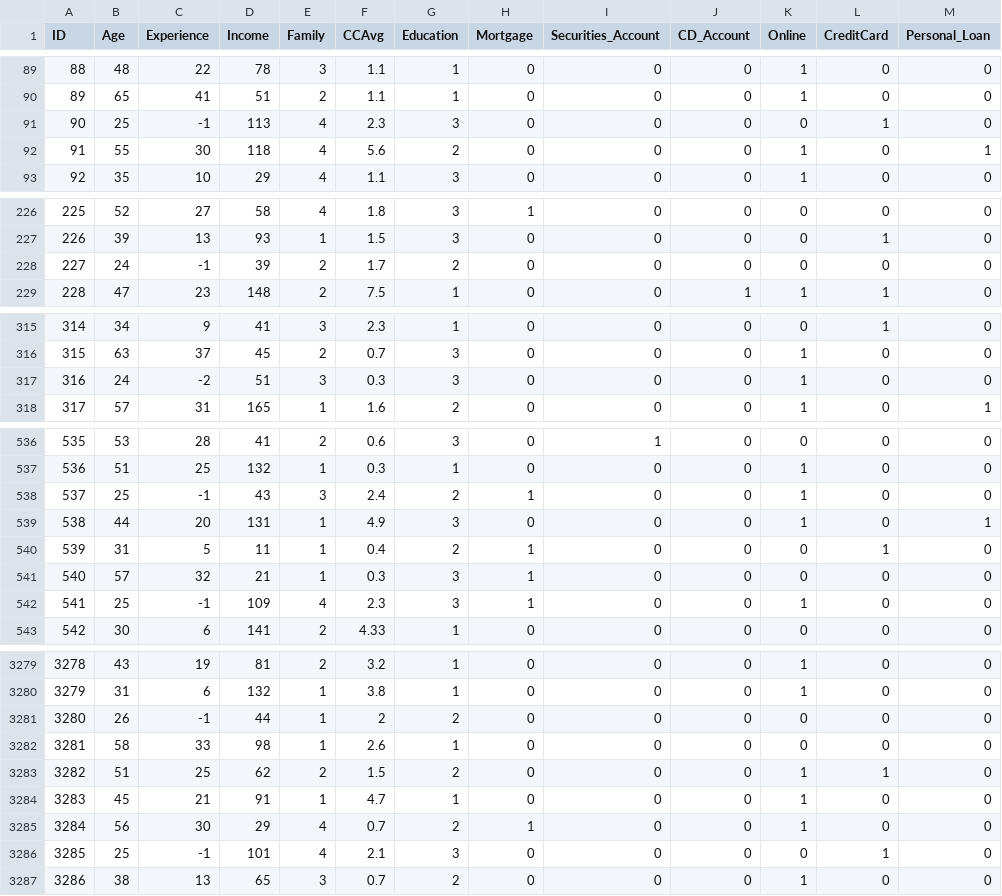
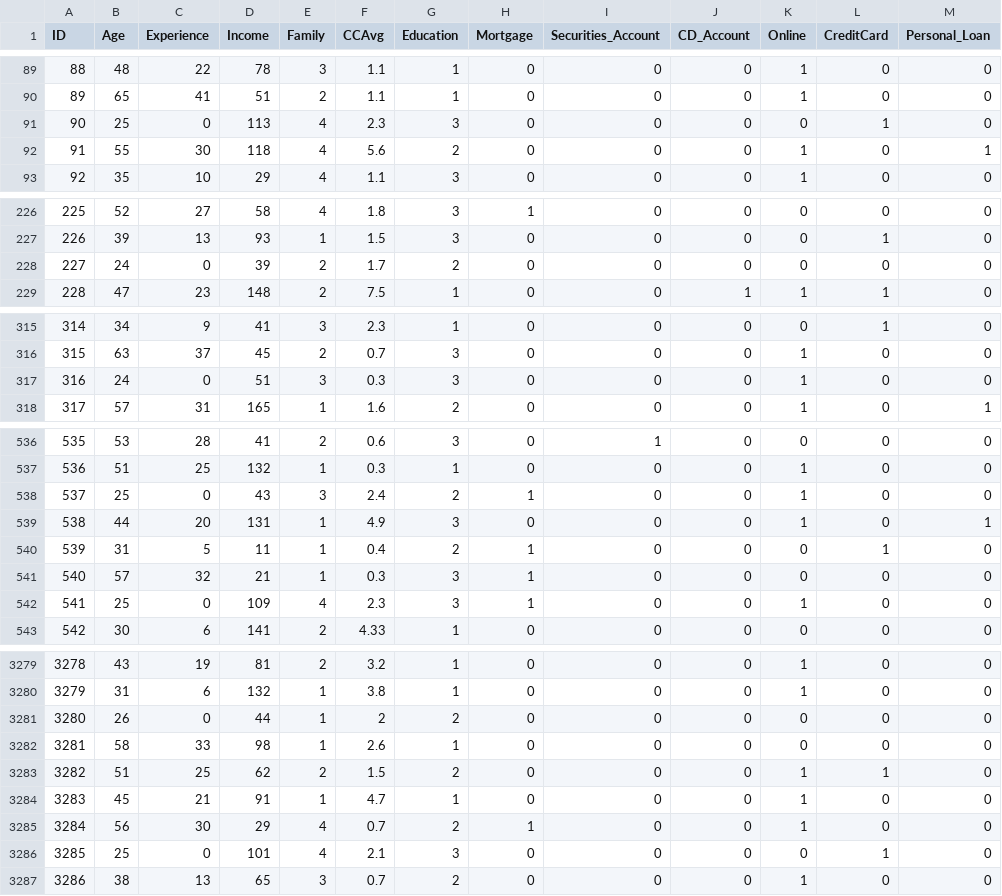
Before and after one commit to CHill-MSU/INFO265_Data, a CSV file: BankLoans.csv, drawn as a sheet; only a part is shown, gaps mark what is left out; the diff covers the shown part only.

Commit message:
Add files via upload

```diff
--- a/BankLoans.csv
+++ b/BankLoans.csv
@@ -90,3 +90,3 @@ ID,Age,Experience,Income,Family,CCAvg,Education,Mortgage,Securities_Account,CD_A
 89,65,41,51,2,1.1,1,0,0,0,1,0,0
-90,25,-1,113,4,2.3,3,0,0,0,0,1,0
+90,25,0,113,4,2.3,3,0,0,0,0,1,0
 91,55,30,118,4,5.6,2,0,0,0,1,0,1
@@ -227,3 +227,3 @@ ID,Age,Experience,Income,Family,CCAvg,Education,Mortgage,Securities_Account,CD_A
 226,39,13,93,1,1.5,3,0,0,0,0,1,0
-227,24,-1,39,2,1.7,2,0,0,0,0,0,0
+227,24,0,39,2,1.7,2,0,0,0,0,0,0
 228,47,23,148,2,7.5,1,0,0,1,1,1,0
@@ -316,3 +316,3 @@ ID,Age,Experience,Income,Family,CCAvg,Education,Mortgage,Securities_Account,CD_A
 315,63,37,45,2,0.7,3,0,0,0,1,0,0
-316,24,-2,51,3,0.3,3,0,0,0,1,0,0
+316,24,0,51,3,0.3,3,0,0,0,1,0,0
 317,57,31,165,1,1.6,2,0,0,0,1,0,1
@@ -537,3 +537,3 @@ ID,Age,Experience,Income,Family,CCAvg,Education,Mortgage,Securities_Account,CD_A
 536,51,25,132,1,0.3,1,0,0,0,1,0,0
-537,25,-1,43,3,2.4,2,1,0,0,1,0,0
+537,25,0,43,3,2.4,2,1,0,0,1,0,0
 538,44,20,131,1,4.9,3,0,0,0,1,0,1
@@ -541,3 +541,3 @@ ID,Age,Experience,Income,Family,CCAvg,Education,Mortgage,Securities_Account,CD_A
 540,57,32,21,1,0.3,3,1,0,0,0,0,0
-541,25,-1,109,4,2.3,3,1,0,0,1,0,0
+541,25,0,109,4,2.3,3,1,0,0,1,0,0
 542,30,6,141,2,4.33,1,0,0,0,0,0,0
@@ -3280,3 +3280,3 @@ ID,Age,Experience,Income,Family,CCAvg,Education,Mortgage,Securities_Account,CD_A
 3279,31,6,132,1,3.8,1,0,0,0,1,0,0
-3280,26,-1,44,1,2,2,0,0,0,0,0,0
+3280,26,0,44,1,2,2,0,0,0,0,0,0
 3281,58,33,98,1,2.6,1,0,0,0,0,0,0
@@ -3285,3 +3285,3 @@ ID,Age,Experience,Income,Family,CCAvg,Education,Mortgage,Securities_Account,CD_A
 3284,56,30,29,4,0.7,2,1,0,0,1,0,0
-3285,25,-1,101,4,2.1,3,0,0,0,0,1,0
+3285,25,0,101,4,2.1,3,0,0,0,0,1,0
 3286,38,13,65,3,0.7,2,0,0,0,1,0,0
```
Also changed, not shown: 45 edited cells elsewhere in this file.
